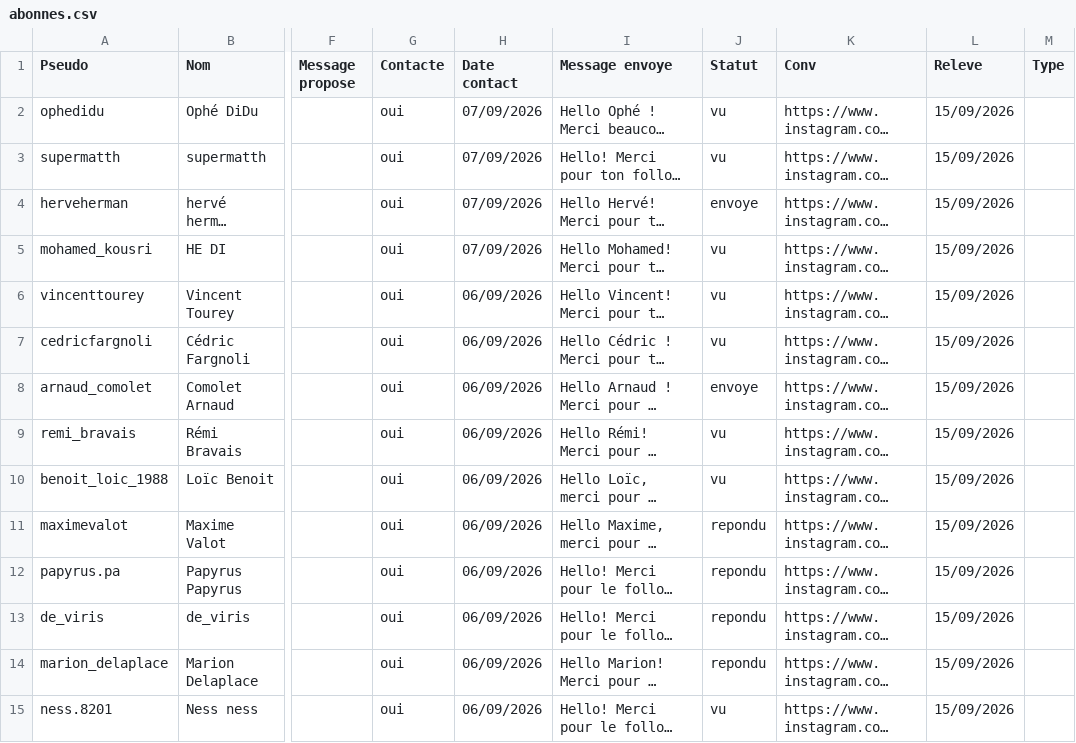
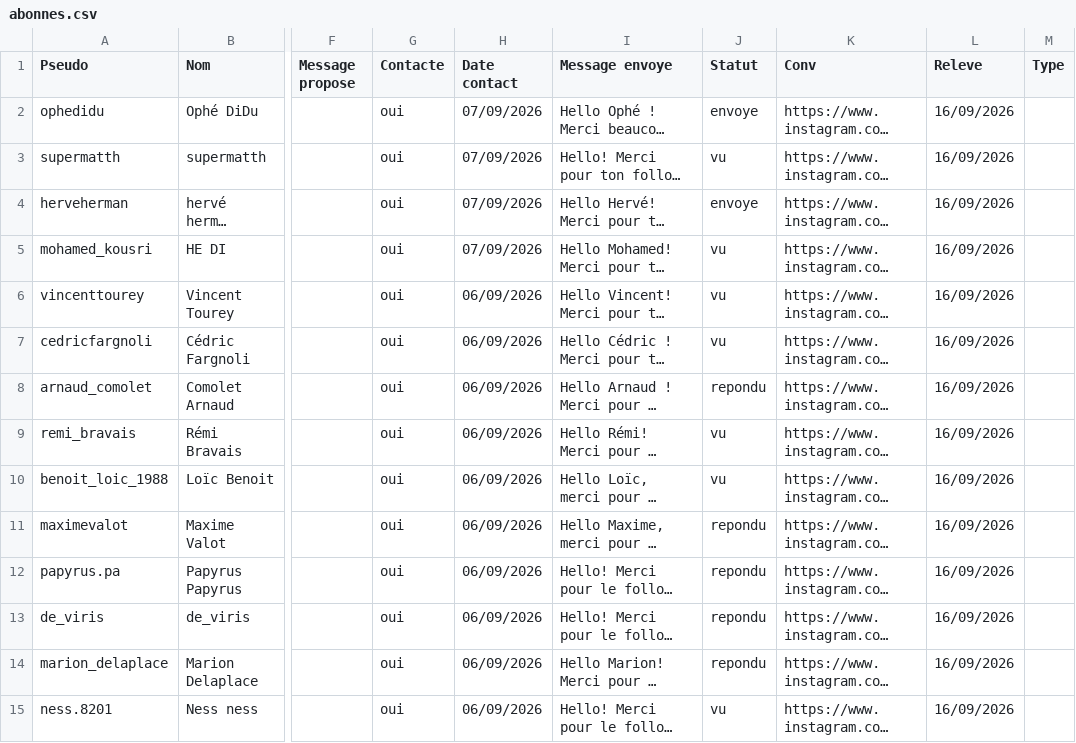
Before and after one commit to alexyoucompte99-lang/console-prospection-lauric, a CSV file: data/abonnes.csv, drawn as a sheet; only a part is shown, gaps mark what is left out; long unchanged cells end in …; the diff covers the shown part only; the diff names each change by its address in the sheet, - before the commit and + after, or states it on an @@ line.

```diff
--- a/data/abonnes.csv
+++ b/data/abonnes.csv
-J2 (Statut): vu
+J2 (Statut): envoye
-L2:L15 (Releve): 15/09/2026
+L2:L15 (Releve): 16/09/2026
-J8 (Statut): envoye
+J8 (Statut): repondu
```
Also changed, not shown: 6 added rows and 118 edited cells elsewhere in this file, data/contenu-insta.csv, data/insta-activite.csv, 9 other files.
